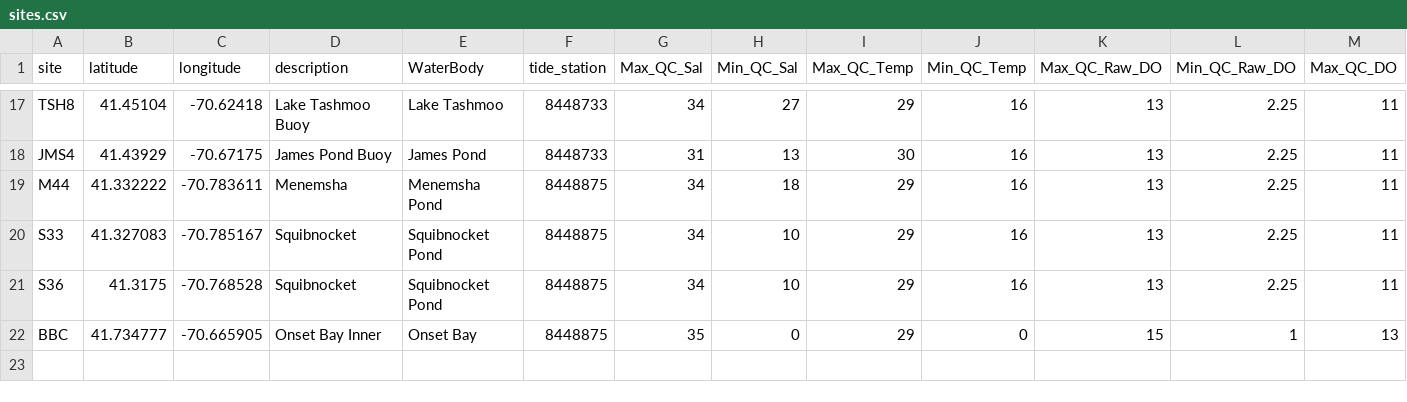
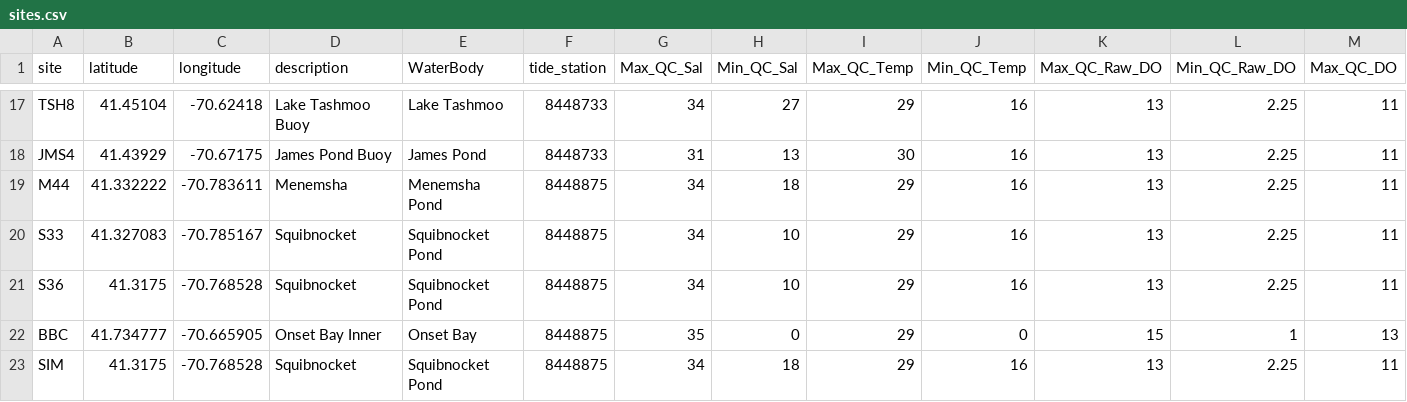
Before and after one commit to UMassCDS/BuzzardsBay, a CSV file: inst/extdata/sites.csv, drawn as a sheet; only a part is shown, gaps mark what is left out; rows hold the shown columns only; the diff names each change by its address in the sheet, - before the commit and + after, or states it on an @@ line.

Commit message:
Add simulated site SIM back into sites.csv

```diff
--- a/inst/extdata/sites.csv
+++ b/inst/extdata/sites.csv
+row 23: SIM | 41.3175 | -70.768528 | Squibnocket | Squibnocket Pond | 8448875 | 34 | 18 | 29 | 16 | 13 | 2.25 | 11
```
